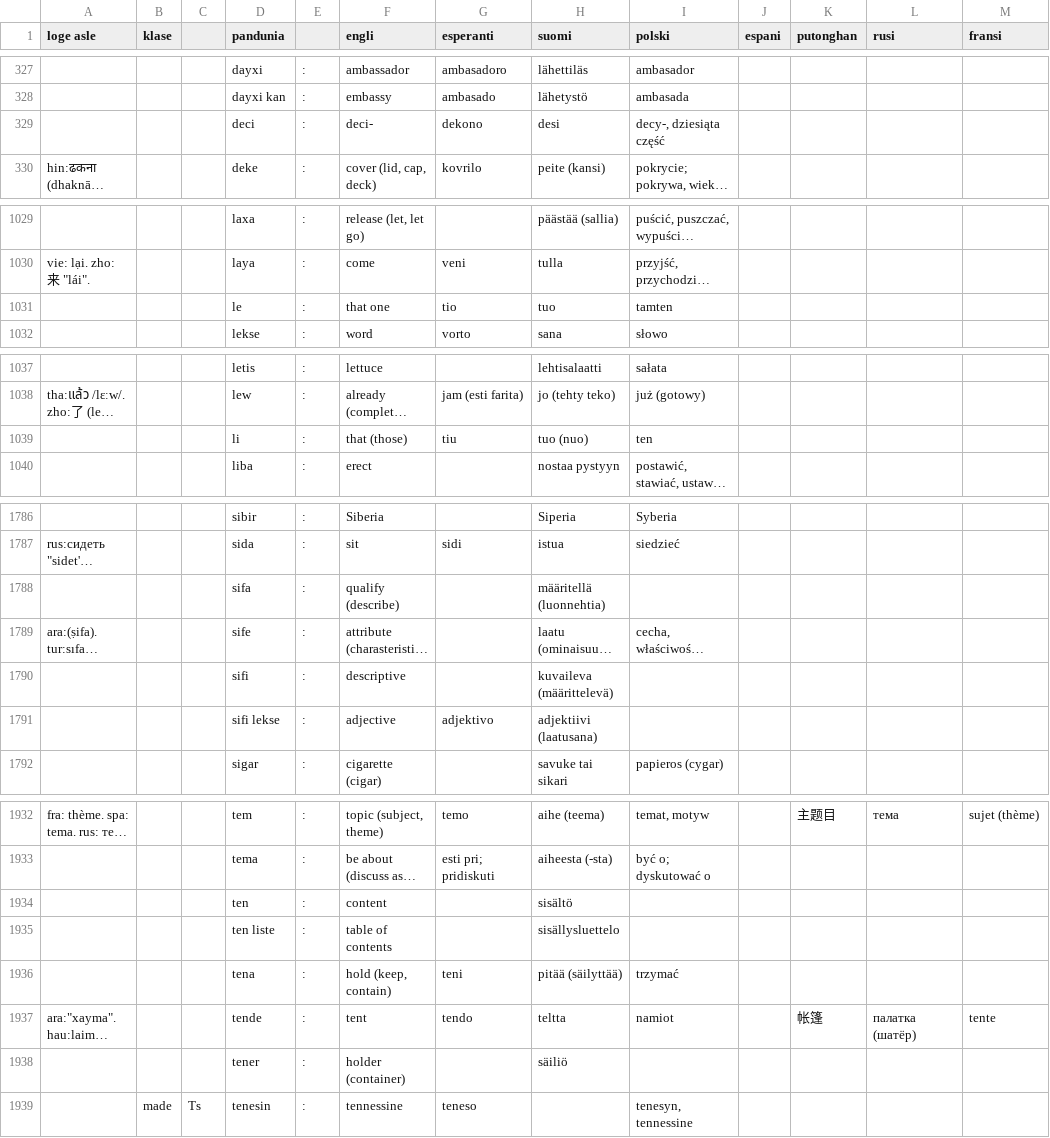
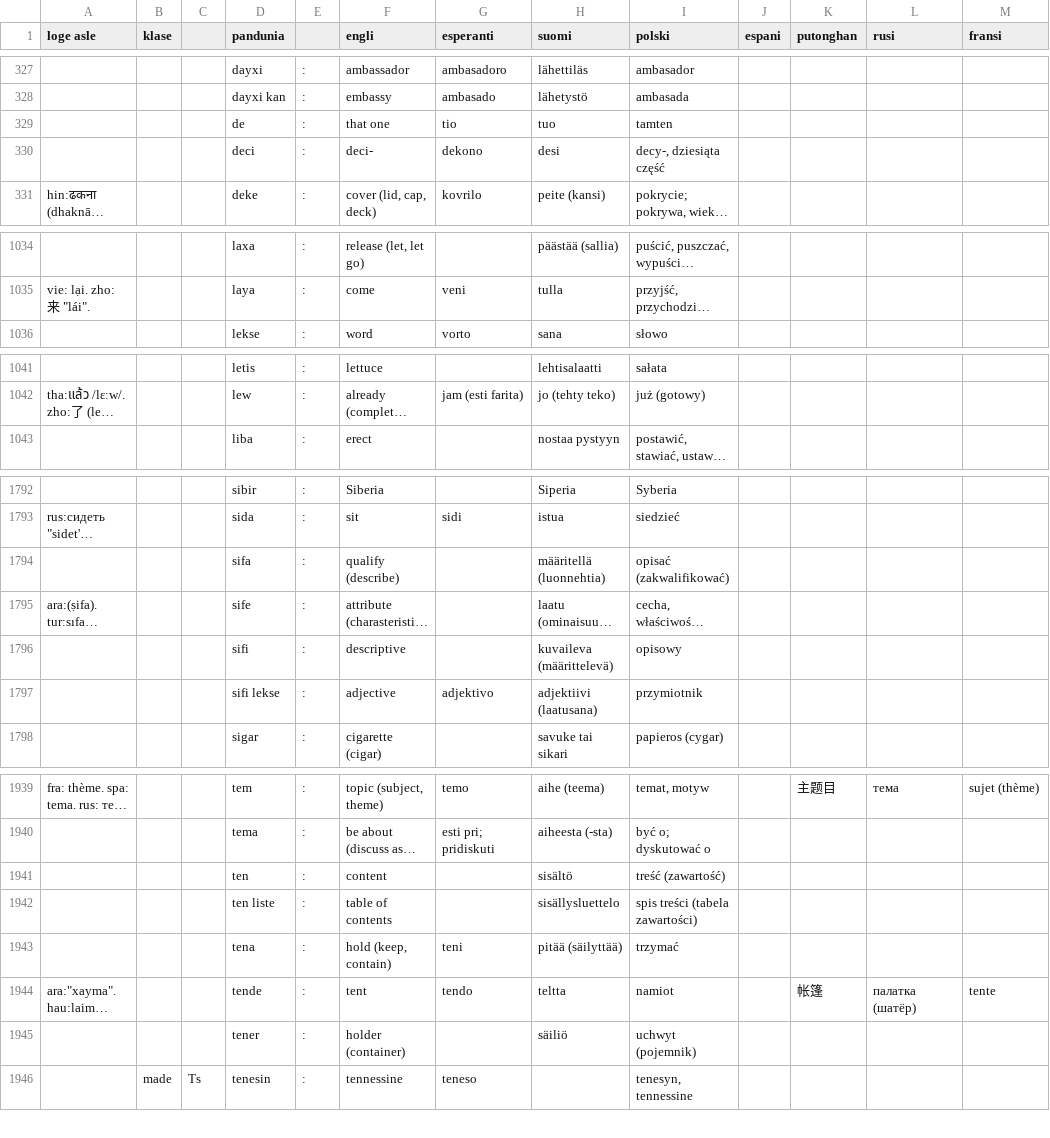
Before and after one commit to ne-alinome/pandunia-da-leksobuke, a TSV file: src/pandunia-lekse.tsv, drawn as a sheet; only a part is shown, gaps mark what is left out; long unchanged cells end in …; removed rows and columns are numbered as before the commit, all else as after; the diff covers the shown part only; the diff names each change by its address in the sheet, - before the commit and + after, or states it on an @@ line.

```diff
--- a/src/pandunia-lekse.tsv
+++ b/src/pandunia-lekse.tsv
+row 329:  |  |  | de | : | that one | tio | tuo | tamten
-row 1031:  |  |  | le | : | that one | tio | tuo | tamten
-row 1039:  |  |  | li | : | that (those) | tiu | tuo (nuo) | ten
-I1794 (polski): (empty)
+I1794 (polski): opisać (zakwalifikować)
-I1796 (polski): (empty)
+I1796 (polski): opisowy
-I1797 (polski): (empty)
+I1797 (polski): przymiotnik
-I1941 (polski): (empty)
+I1941 (polski): treść (zawartość)
-I1942 (polski): (empty)
+I1942 (polski): spis treści (tabela zawartości)
-I1945 (polski): (empty)
+I1945 (polski): uchwyt (pojemnik)
```
Also changed, not shown: 9 added rows, 1 removed row and 14 edited cells elsewhere in this file, 1 other file.
